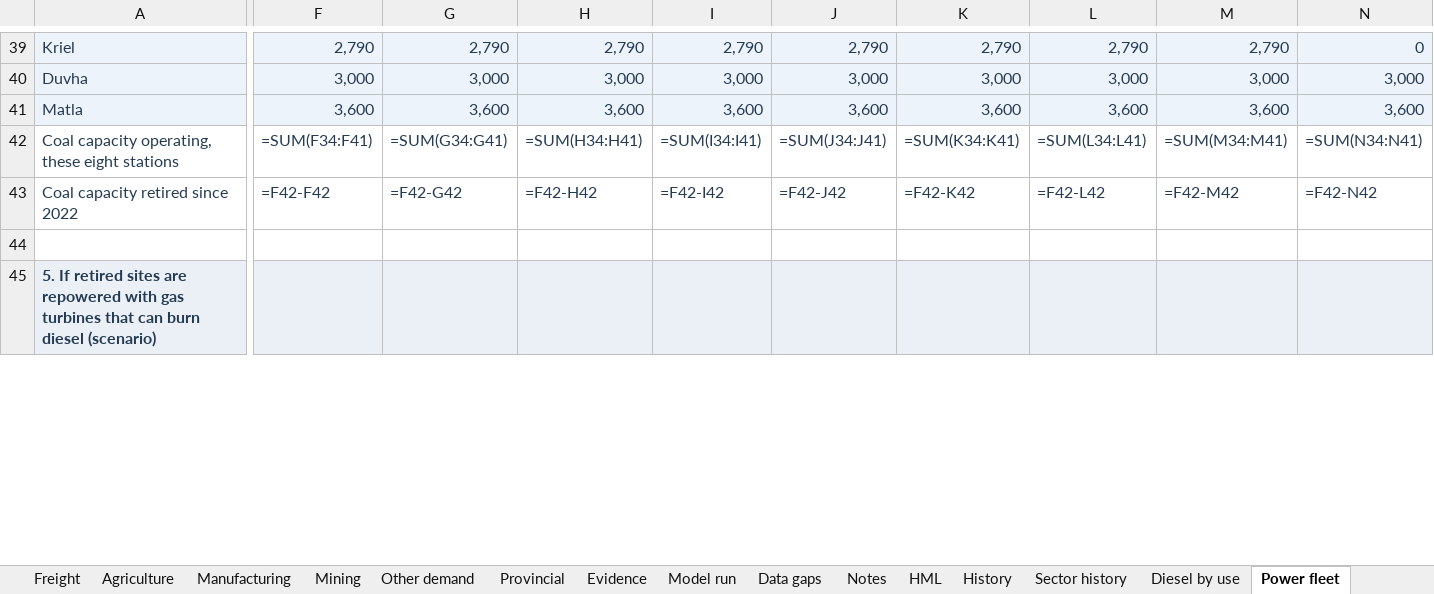
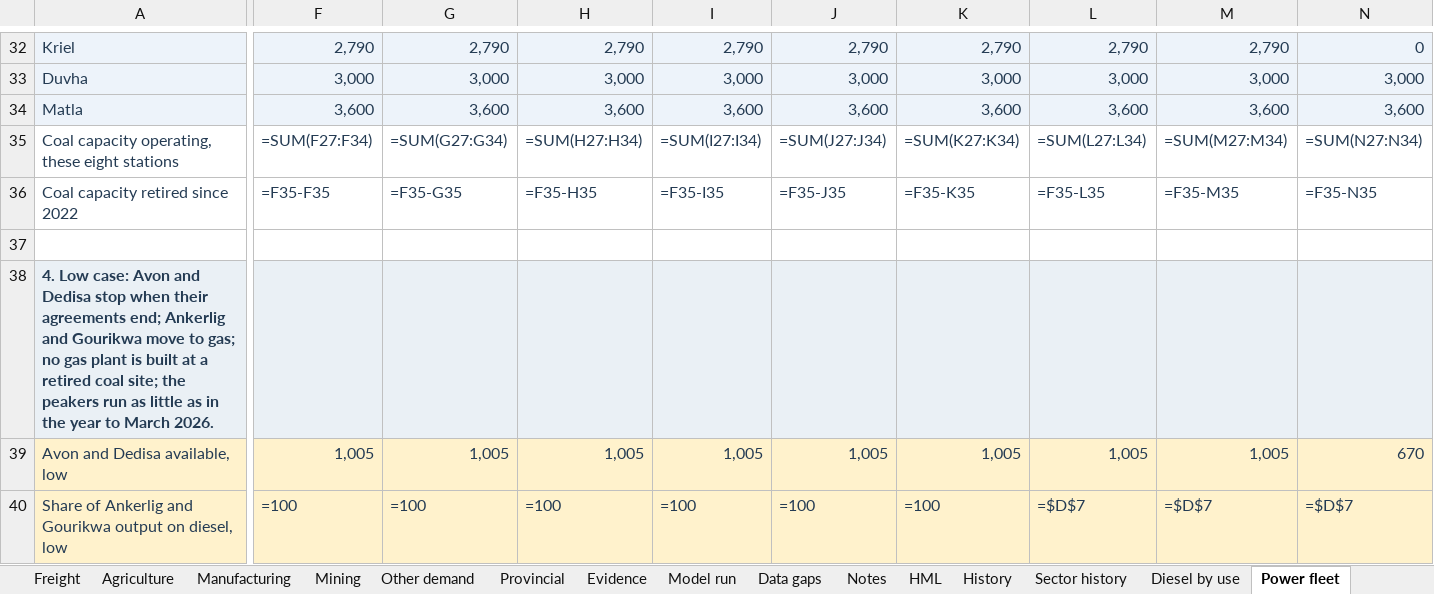
Before and after one commit to Africa-International-Advisors/liquid_fuels_model, an Excel workbook: output/delivered/Demand_baseline_workshop_2026_10_08_history.xlsx, sheet Power fleet, drawn as a sheet; only a part is shown, gaps mark what is left out; values as stored, in another font and other column widths than the file's, no borders; formulas without a stored value are shown as written; addresses are those after the commit; rows hold the shown columns only; the diff covers the shown part only; the diff names each change by its address in the sheet, - before the commit and + after, or states it on an @@ line.

```diff
--- a/output/delivered/Demand_baseline_workshop_2026_10_08_history.xlsx (sheet Power fleet)
+++ b/output/delivered/Demand_baseline_workshop_2026_10_08_history.xlsx (sheet Power fleet)
-F35: =SUM(F34:F41)
+F35: =SUM(F27:F34)
-G35: =SUM(G34:G41)
+G35: =SUM(G27:G34)
-H35: =SUM(H34:H41)
+H35: =SUM(H27:H34)
-I35: =SUM(I34:I41)
+I35: =SUM(I27:I34)
-J35: =SUM(J34:J41)
+J35: =SUM(J27:J34)
-K35: =SUM(K34:K41)
+K35: =SUM(K27:K34)
-L35: =SUM(L34:L41)
+L35: =SUM(L27:L34)
-M35: =SUM(M34:M41)
+M35: =SUM(M27:M34)
-N35: =SUM(N34:N41)
+N35: =SUM(N27:N34)
-F36: =F42-F42
+F36: =F35-F35
-G36: =F42-G42
+G36: =F35-G35
-H36: =F42-H42
+H36: =F35-H35
-I36: =F42-I42
+I36: =F35-I35
-J36: =F42-J42
+J36: =F35-J35
-K36: =F42-K42
+K36: =F35-K35
-L36: =F42-L42
+L36: =F35-L35
-M36: =F42-M42
+M36: =F35-M35
-N36: =F42-N42
+N36: =F35-N35
-A38: 5. If retired sites are repowered with gas turbines that can burn diesel (scenario)
+A38: 4. Low case: Avon and Dedisa stop when their agreements end; Ankerlig and Gourikwa move to gas; no gas plant is built at a retired coal site; the peakers run as little as in the year to March 2026.
+row 39: Avon and Dedisa available, low | 1,005 | 1,005 | 1,005 | 1,005 | 1,005 | 1,005 | 1,005 | 1,005 | 670
+row 40: Share of Ankerlig and Gourikwa output on diesel, low | =100 | =100 | =100 | =100 | =100 | =100 | =$D$7 | =$D$7 | =$D$7
```
Also changed, not shown: 21 added rows, 15 removed rows and 93 edited cells elsewhere in this sheet, 3 other files.
